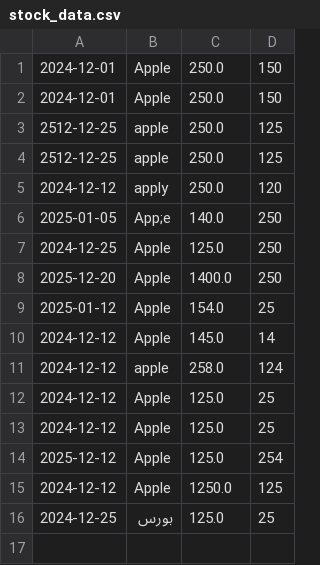
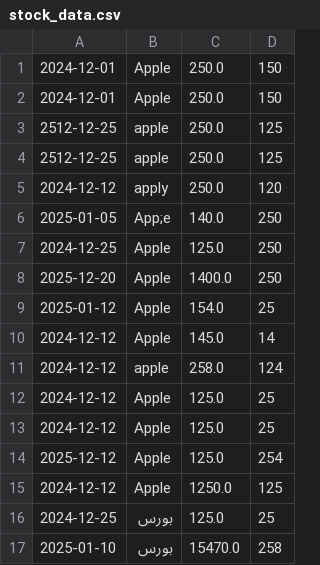
Before and after one commit to karimisabah/Python, a CSV file: Projects/stock_data.csv, drawn as a sheet; the diff names each change by its address in the sheet, - before the commit and + after, or states it on an @@ line.

```diff
--- a/Projects/stock_data.csv
+++ b/Projects/stock_data.csv
+row 17: 2025-01-10 | بورس | 15470.0 | 258
```
Also changed, not shown: 24 other files.
